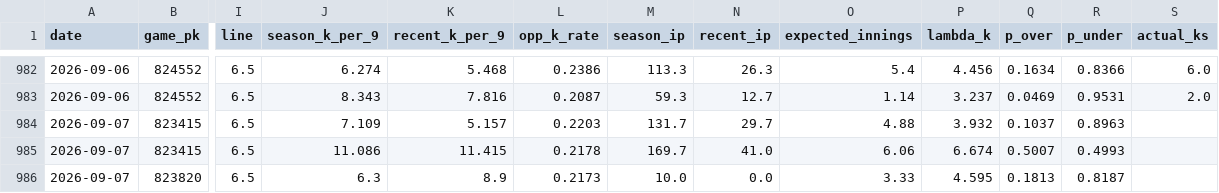
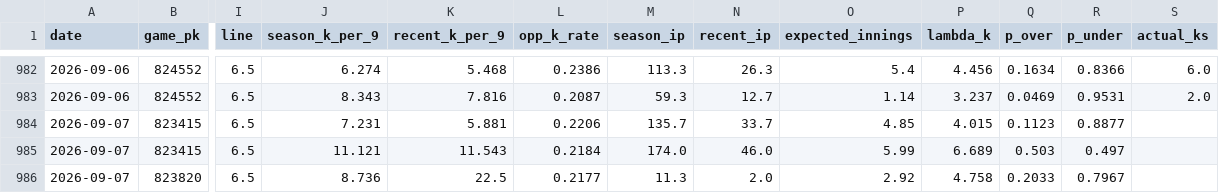
Before and after one commit to yuschajp/mlb_hits_model, a CSV file: data/ledger/k_predictions_log.csv, drawn as a sheet; only a part is shown, gaps mark what is left out; the diff covers the shown part only; the diff names each change by its address in the sheet, - before the commit and + after, or states it on an @@ line.

Commit message:
Update ledger data (2026-09-07 14:03)

```diff
--- a/data/ledger/k_predictions_log.csv
+++ b/data/ledger/k_predictions_log.csv
-J984 (season_k_per_9): 7.109
+J984 (season_k_per_9): 7.231
-K984 (recent_k_per_9): 5.157
+K984 (recent_k_per_9): 5.881
-L984 (opp_k_rate): 0.2203
+L984 (opp_k_rate): 0.2206
-M984 (season_ip): 131.7
+M984 (season_ip): 135.7
-N984 (recent_ip): 29.7
+N984 (recent_ip): 33.7
-O984 (expected_innings): 4.88
+O984 (expected_innings): 4.85
-P984 (lambda_k): 3.932
+P984 (lambda_k): 4.015
-Q984 (p_over): 0.1037
+Q984 (p_over): 0.1123
-R984 (p_under): 0.8963
+R984 (p_under): 0.8877
-J985 (season_k_per_9): 11.086
+J985 (season_k_per_9): 11.121
-K985 (recent_k_per_9): 11.415
+K985 (recent_k_per_9): 11.543
-L985 (opp_k_rate): 0.2178
+L985 (opp_k_rate): 0.2184
-M985 (season_ip): 169.7
+M985 (season_ip): 174.0
-N985 (recent_ip): 41.0
+N985 (recent_ip): 46.0
-O985 (expected_innings): 6.06
+O985 (expected_innings): 5.99
-P985 (lambda_k): 6.674
+P985 (lambda_k): 6.689
-Q985 (p_over): 0.5007
+Q985 (p_over): 0.503
-R985 (p_under): 0.4993
+R985 (p_under): 0.497
-J986 (season_k_per_9): 6.3
+J986 (season_k_per_9): 8.736
-K986 (recent_k_per_9): 8.9
+K986 (recent_k_per_9): 22.5
-L986 (opp_k_rate): 0.2173
+L986 (opp_k_rate): 0.2177
-M986 (season_ip): 10.0
+M986 (season_ip): 11.3
-N986 (recent_ip): 0.0
+N986 (recent_ip): 2.0
-O986 (expected_innings): 3.33
+O986 (expected_innings): 2.92
-P986 (lambda_k): 4.595
+P986 (lambda_k): 4.758
-Q986 (p_over): 0.1813
+Q986 (p_over): 0.2033
-R986 (p_under): 0.8187
+R986 (p_under): 0.7967
```
Also changed, not shown: 2 added rows and 43 edited cells elsewhere in this file, 1 other file.
